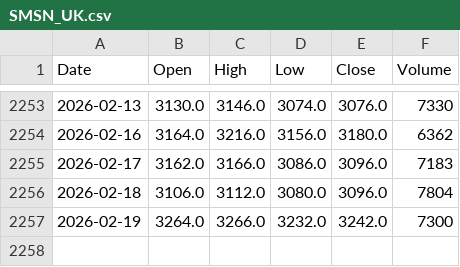
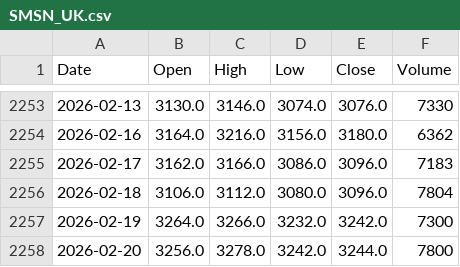
Before and after one commit to Temper44/DAT503_app, a CSV file: data/prices/SMSN_UK.csv, drawn as a sheet; only a part is shown, gaps mark what is left out; the diff names each change by its address in the sheet, - before the commit and + after, or states it on an @@ line.

```diff
--- a/data/prices/SMSN_UK.csv
+++ b/data/prices/SMSN_UK.csv
+row 2258: 2026-02-20 | 3256.0 | 3278.0 | 3242.0 | 3244.0 | 7800
```
